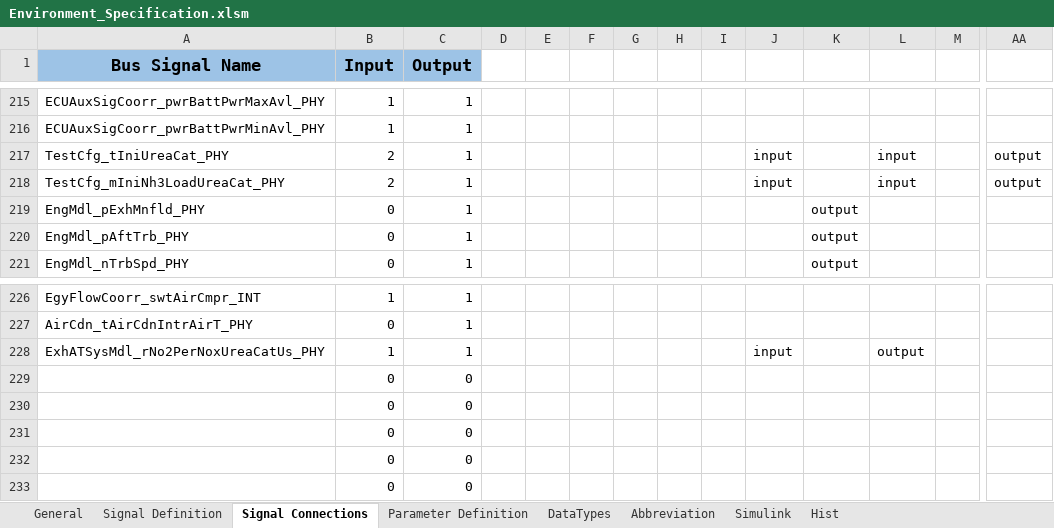
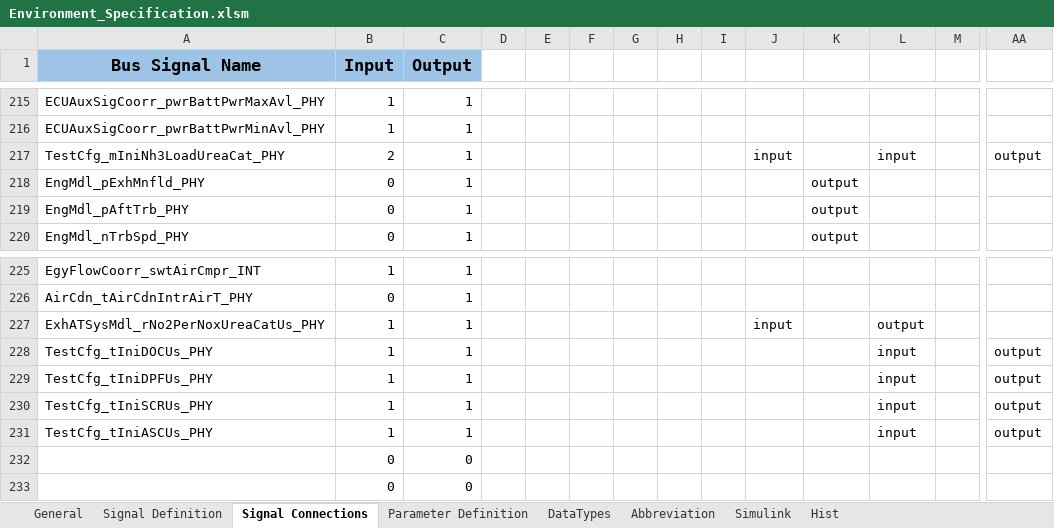
Before and after one commit to eozatay/optitruck_simulator, an Excel workbook: Environment_Specification.xlsm, sheet Signal Connections, drawn as a sheet; only a part is shown, gaps mark what is left out; values as stored, in another font and other column widths than the file's, no borders; charts and pictures not drawn; removed rows and columns are numbered as before the commit, all else as after; rows hold the shown columns only; the diff names each change by its address in the sheet, - before the commit and + after, or states it on an @@ line.

```diff
--- a/Environment_Specification.xlsm (sheet Signal Connections)
+++ b/Environment_Specification.xlsm (sheet Signal Connections)
-row 217: TestCfg_tIniUreaCat_PHY | 2 | 1 |  |  |  |  |  |  | input |  | input |  | output
-row 229:  | 0 | 0
-row 230:  | 0 | 0
-row 231:  | 0 | 0
+row 228: TestCfg_tIniDOCUs_PHY | 1 | 1 |  |  |  |  |  |  |  |  | input |  | output
+row 229: TestCfg_tIniDPFUs_PHY | 1 | 1 |  |  |  |  |  |  |  |  | input |  | output
+row 230: TestCfg_tIniSCRUs_PHY | 1 | 1 |  |  |  |  |  |  |  |  | input |  | output
+row 231: TestCfg_tIniASCUs_PHY | 1 | 1 |  |  |  |  |  |  |  |  | input |  | output
```
Also changed, not shown: sheet Signal Definition, formulas that keep their value, charts or pictures.
